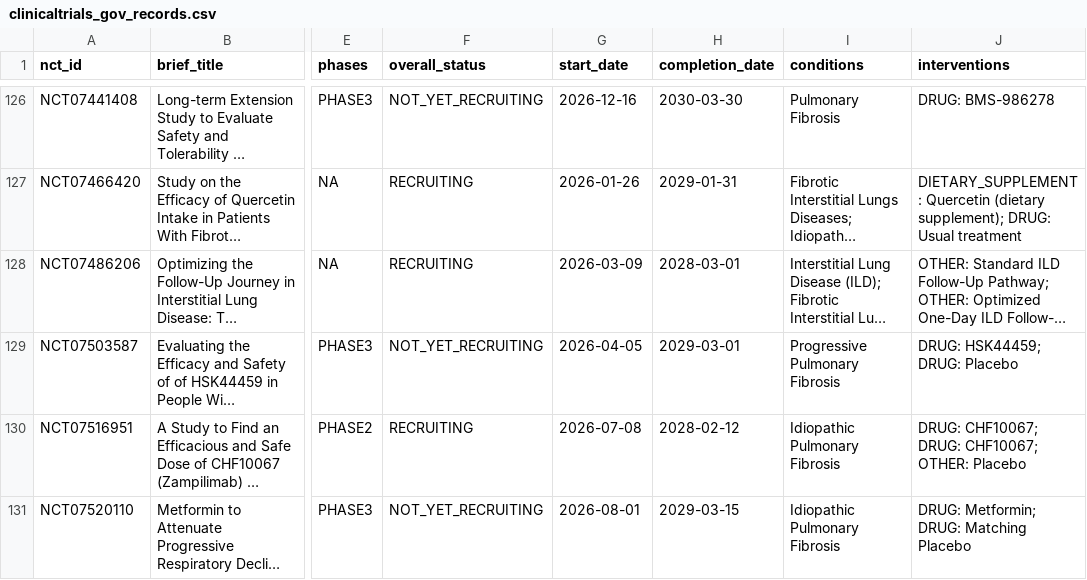
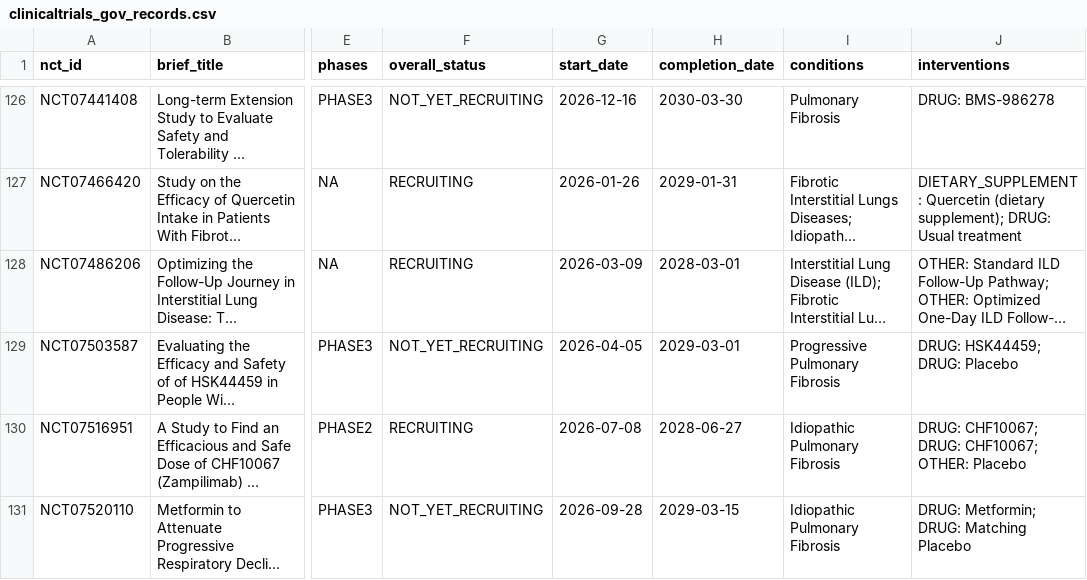
Before and after one commit to joaooz123-png/segundo-cerebro, a CSV file: projects/pfild-ppf-systematic-review/data/g2_open_sources/clinicaltrials_gov_records.csv, drawn as a sheet; only a part is shown, gaps mark what is left out; long unchanged cells end in …; the diff covers the shown part only; the diff names each change by its address in the sheet, - before the commit and + after, or states it on an @@ line.

```diff
--- a/projects/pfild-ppf-systematic-review/data/g2_open_sources/clinicaltrials_gov_records.csv
+++ b/projects/pfild-ppf-systematic-review/data/g2_open_sources/clinicaltrials_gov_records.csv
-H130 (completion_date): 2028-02-12
+H130 (completion_date): 2028-06-27
-G131 (start_date): 2026-08-01
+G131 (start_date): 2026-09-28
```
Also changed, not shown: 6 added rows and 26 edited cells elsewhere in this file, 9 other files.
